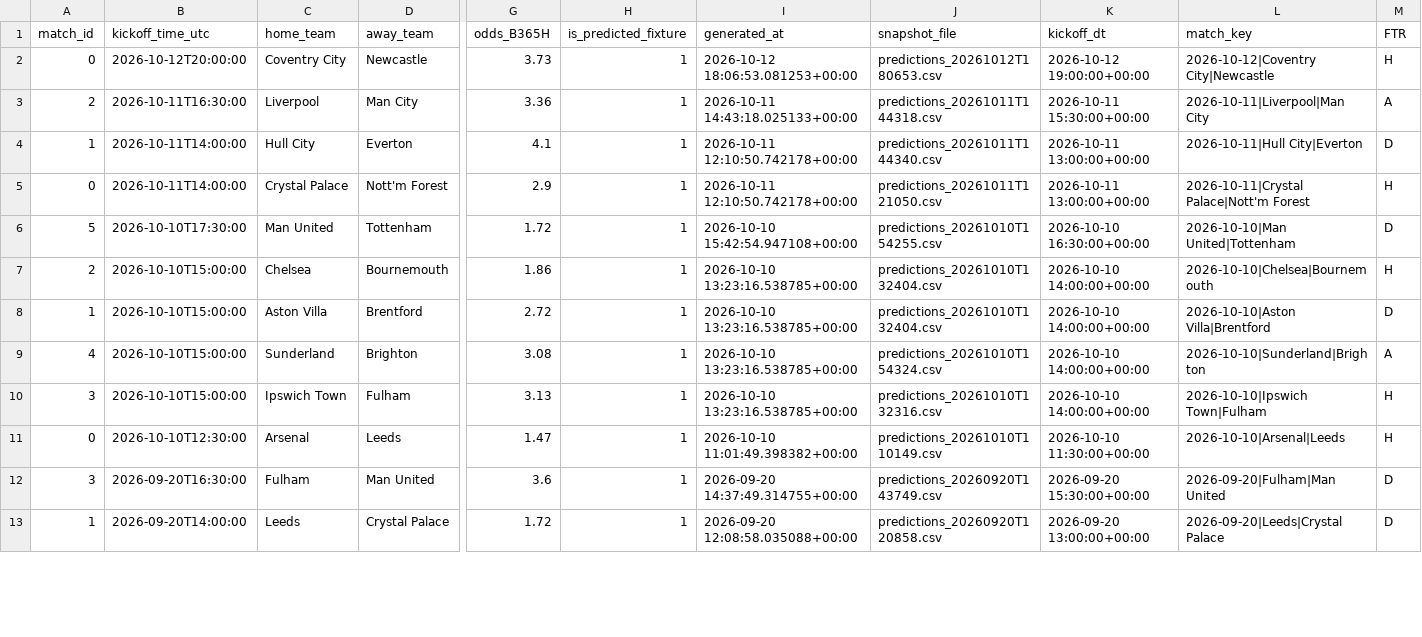
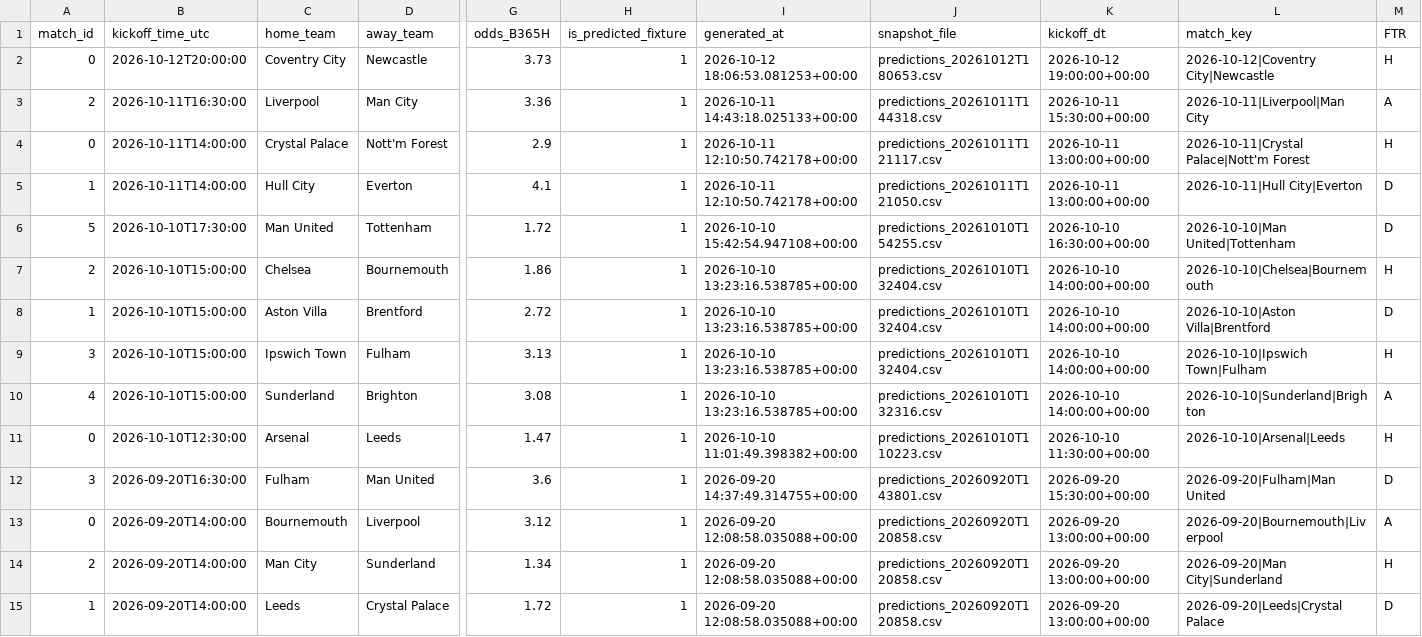
Before and after one commit to Shab00/Over-Under2.5Goals, a CSV file: data/processed/results_merged.csv, drawn as a sheet; only a part is shown, gaps mark what is left out; removed rows and columns are numbered as before the commit, all else as after; rows hold the shown columns only; the diff covers the shown part only; the diff names each change by its address in the sheet, - before the commit and + after, or states it on an @@ line.

```diff
--- a/data/processed/results_merged.csv
+++ b/data/processed/results_merged.csv
-row 4: 1 | 2026-10-11T14:00:00 | Hull City | Everton | 4.1 | 1 | 2026-10-11 12:10:50.742178+00:00 | predictions_20261011T144340.csv | 2026-10-11 13:00:00+00:00 | 2026-10-11|Hull City|Everton | D
-J4 (snapshot_file): predictions_20261011T121050.csv
+J4 (snapshot_file): predictions_20261011T121117.csv
+row 5: 1 | 2026-10-11T14:00:00 | Hull City | Everton | 4.1 | 1 | 2026-10-11 12:10:50.742178+00:00 | predictions_20261011T121050.csv | 2026-10-11 13:00:00+00:00 | 2026-10-11|Hull City|Everton | D
-row 9: 4 | 2026-10-10T15:00:00 | Sunderland | Brighton | 3.08 | 1 | 2026-10-10 13:23:16.538785+00:00 | predictions_20261010T154324.csv | 2026-10-10 14:00:00+00:00 | 2026-10-10|Sunderland|Brighton | A
-J9 (snapshot_file): predictions_20261010T132316.csv
+J9 (snapshot_file): predictions_20261010T132404.csv
+row 10: 4 | 2026-10-10T15:00:00 | Sunderland | Brighton | 3.08 | 1 | 2026-10-10 13:23:16.538785+00:00 | predictions_20261010T132316.csv | 2026-10-10 14:00:00+00:00 | 2026-10-10|Sunderland|Brighton | A
-J11 (snapshot_file): predictions_20261010T110149.csv
+J11 (snapshot_file): predictions_20261010T110223.csv
-J12 (snapshot_file): predictions_20260920T143749.csv
+J12 (snapshot_file): predictions_20260920T143801.csv
@@ row 15 moved to row 13: 0 @@
```
Also changed, not shown: 1 added row, 1 removed row, 1 moved row and 3 edited cells elsewhere in this file, 10 other files.
